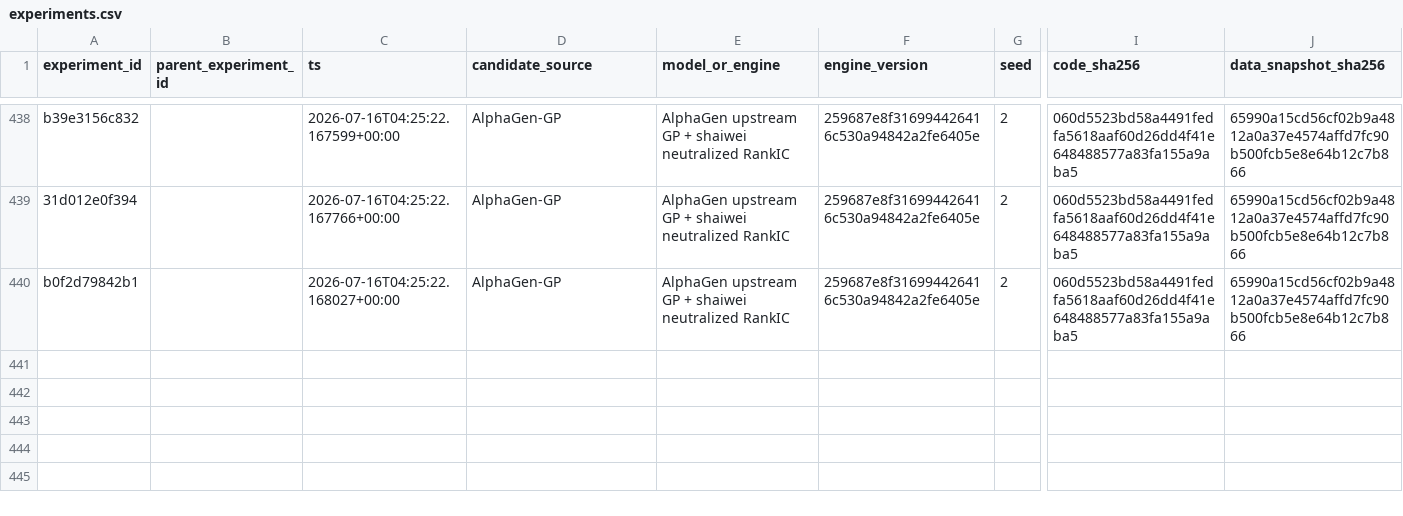
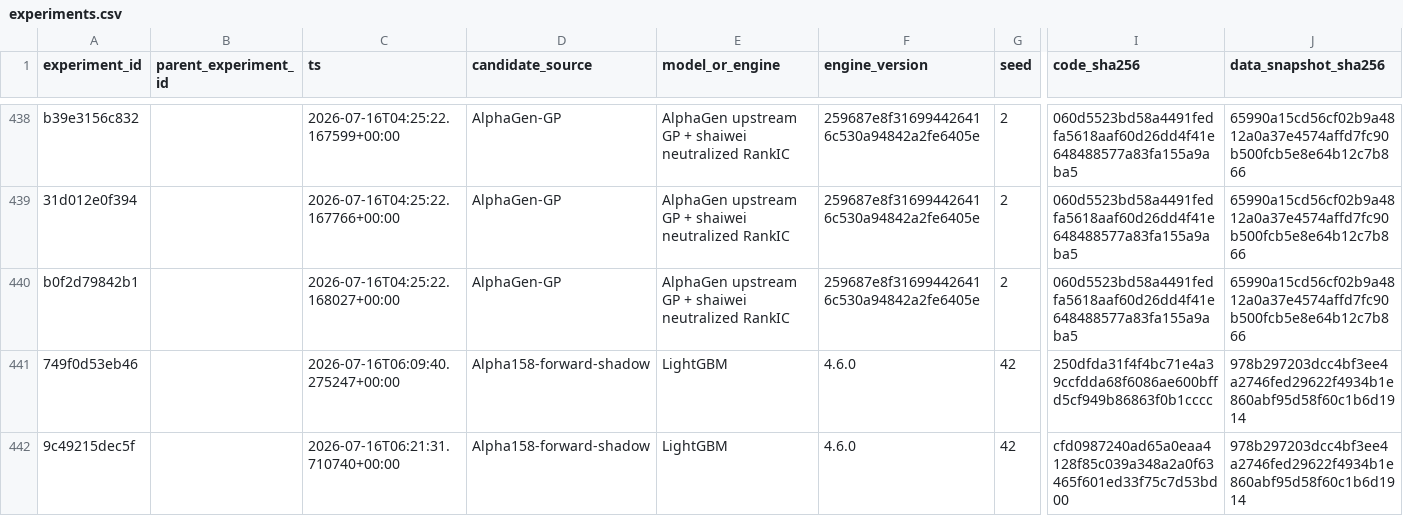
Before and after one commit to qiang0723/shaiwei, a CSV file: ledger/experiments.csv, drawn as a sheet; only a part is shown, gaps mark what is left out; rows hold the shown columns only; the diff names each change by its address in the sheet, - before the commit and + after, or states it on an @@ line.

Commit message:
feat: add forward shadow execution loop

```diff
--- a/ledger/experiments.csv
+++ b/ledger/experiments.csv
+row 441: 749f0d53eb46 |  | 2026-07-16T06:09:40.275247+00:00 | Alpha158-forward-shadow | LightGBM | 4.6.0 | 42 | 250dfda31f4f4bc71e4a39ccfdda68f6086ae600bffd5cf949b86863f0b1cccc | 978b297203dcc4bf3ee4a2746fed29622f4934b1e860abf95d58f60c1b6d1914
+row 442: 9c49215dec5f |  | 2026-07-16T06:21:31.710740+00:00 | Alpha158-forward-shadow | LightGBM | 4.6.0 | 42 | cfd0987240ad65a0eaa4128f85c039a348a2a0f63465f601ed33f75c7d53bd00 | 978b297203dcc4bf3ee4a2746fed29622f4934b1e860abf95d58f60c1b6d1914
```
Also changed, not shown: 27 other files.
